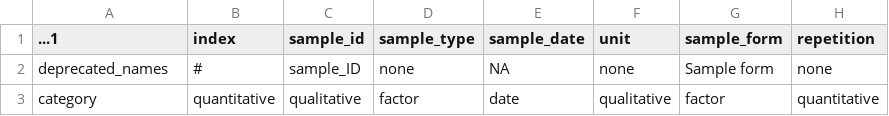
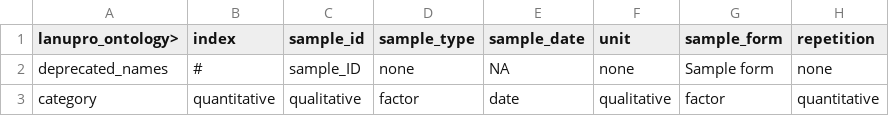
Before and after one commit to lanupro-analytics/lanupro_vocabulary, a CSV file: data/processed/lanupro_vocabulary_general.csv, drawn as a sheet; only a part is shown; the diff names each change by its address in the sheet, - before the commit and + after, or states it on an @@ line.

```diff
--- a/data/processed/lanupro_vocabulary_general.csv
+++ b/data/processed/lanupro_vocabulary_general.csv
-A1: ...1
+A1: lanupro_ontology>
```
Also changed, not shown: data/processed/lanupro_vocabulary_incubations.csv.
